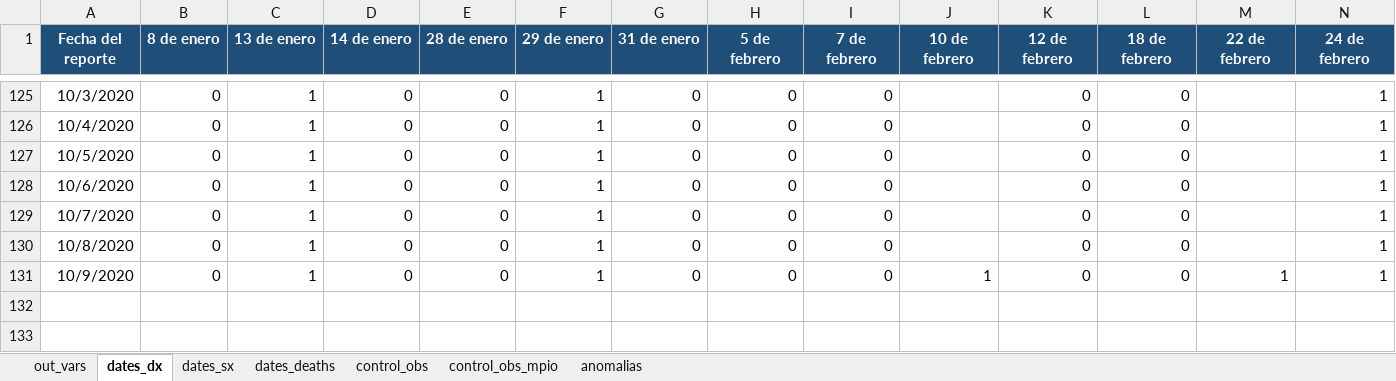
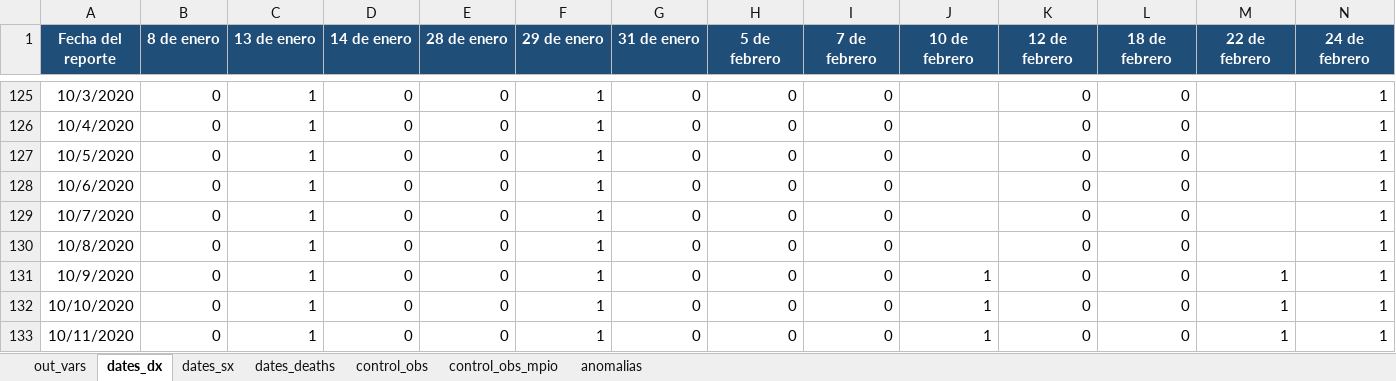
Before and after one commit to PADeCI/covid19-mx-data, an Excel workbook: data-validation/bitacora_historica_datos_abiertos.xlsx, sheet dates_dx, drawn as a sheet; only a part is shown, gaps mark what is left out; values as stored, in another font and other column widths than the file's, no borders; rows hold the shown columns only; the diff names each change by its address in the sheet, - before the commit and + after, or states it on an @@ line.

```diff
--- a/data-validation/bitacora_historica_datos_abiertos.xlsx (sheet dates_dx)
+++ b/data-validation/bitacora_historica_datos_abiertos.xlsx (sheet dates_dx)
+row 132: 10/10/2020 | 0 | 1 | 0 | 0 | 1 | 0 | 0 | 0 | 1 | 0 | 0 | 1 | 1
+row 133: 10/11/2020 | 0 | 1 | 0 | 0 | 1 | 0 | 0 | 0 | 1 | 0 | 0 | 1 | 1
```
Also changed, not shown: sheet dates_sx, sheet dates_deaths, sheet out_vars, sheet control_obs, 6 other files.
